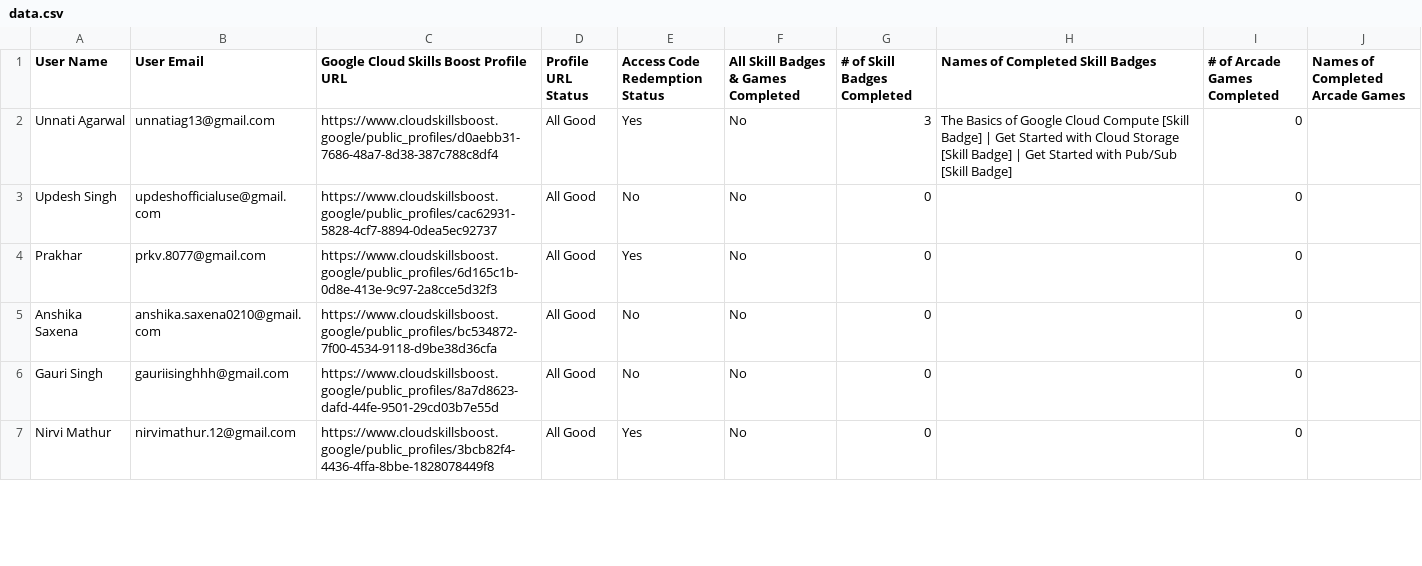
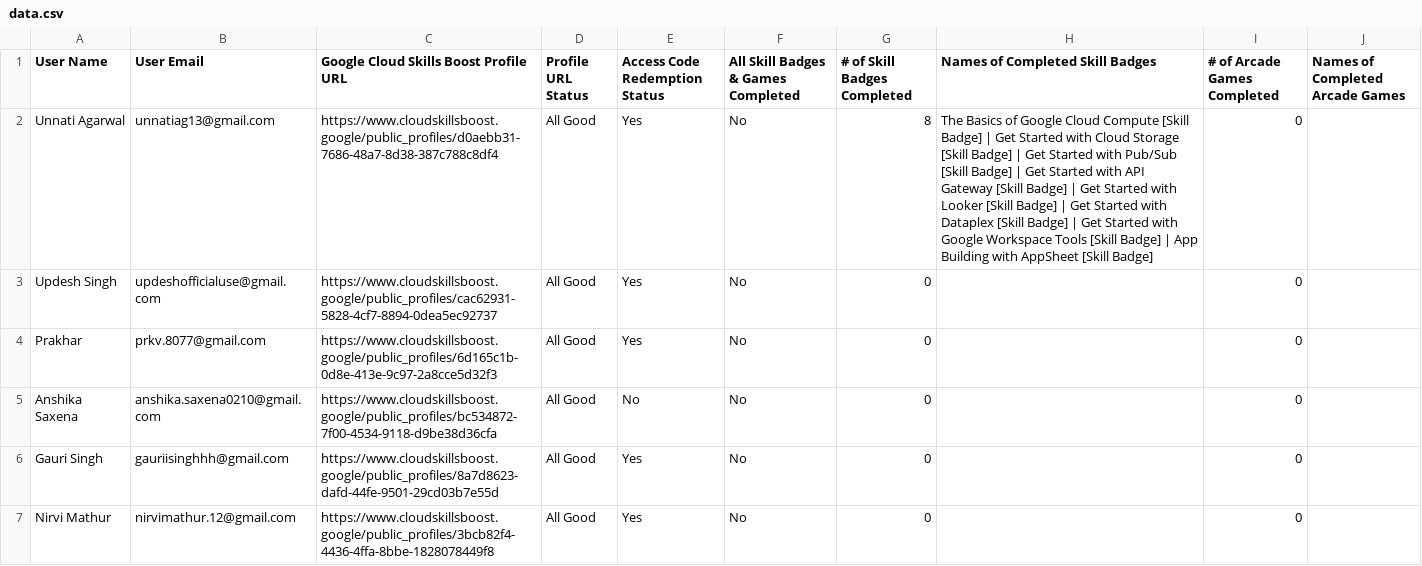
Before and after one commit to GDGoC-GLAU/gdgglau-www, a CSV file: public/data.csv, drawn as a sheet; only a part is shown; the diff covers the shown part only.

Commit message:
updated leaderboard

```diff
--- a/public/data.csv
+++ b/public/data.csv
@@ -1,3 +1,3 @@
 User Name,User Email,Google Cloud Skills Boost Profile URL,Profile URL Status,Access Code Redemption Status,All Skill Badges & Games Completed,# of Skill Badges Completed,Names of Completed Skill Badges,# of Arcade Games Completed,Names of Completed Arcade Games
-Unnati Agarwal,unnatiag13@gmail.com,https://www.cloudskillsboost.google/public_profiles/d0aebb31-7686-48a7-8d38-387c788c8df4,All Good,Yes,No,3,The Basics of Google Cloud Compute [Skill Badge] | Get Started with Cloud Storage [Skill Badge] | Get Started with Pub/Sub [Skill Badge],0,
-Updesh Singh,updeshofficialuse@gmail.com,https://www.cloudskillsboost.google/public_profiles/cac62931-5828-4cf7-8894-0dea5ec92737,All Good,No,No,0,,0,
+"Unnati Agarwal","unnatiag13@gmail.com","https://www.cloudskillsboost.google/public_profiles/d0aebb31-7686-48a7-8d38-387c788c8df4","All Good","Yes","No",8,"The Basics of Google Cloud Compute [Skill Badge] | Get Started with Cloud Storage [Skill Badge] | Get Started with Pub/Sub [Skill Badge] | Get Started with API Gateway [Skill Badge] | Get Started with Looker [Skill Badge] | Get Started with Dataplex [Skill Badge] | Get Started with Google Workspace Tools [Skill Badge] | App Building with AppSheet [Skill Badge]",0,""
+"Updesh Singh","updeshofficialuse@gmail.com","https://www.cloudskillsboost.google/public_profiles/cac62931-5828-4cf7-8894-0dea5ec92737","All Good","Yes","No",0,"",0,""
@@ -6 +6 @@ Anshika Saxena,anshika.saxena0210@gmail.com,https://www.cloudskillsboost.google/
-Gauri Singh,gauriisinghhh@gmail.com,https://www.cloudskillsboost.google/public_profiles/8a7d8623-dafd-44fe-9501-29cd03b7e55d,All Good,No,No,0,,0,
+"Gauri Singh","gauriisinghhh@gmail.com","https://www.cloudskillsboost.google/public_profiles/8a7d8623-dafd-44fe-9501-29cd03b7e55d","All Good","Yes","No",0,"",0,""
```
Also changed, not shown: 53 edited cells elsewhere in this file.
